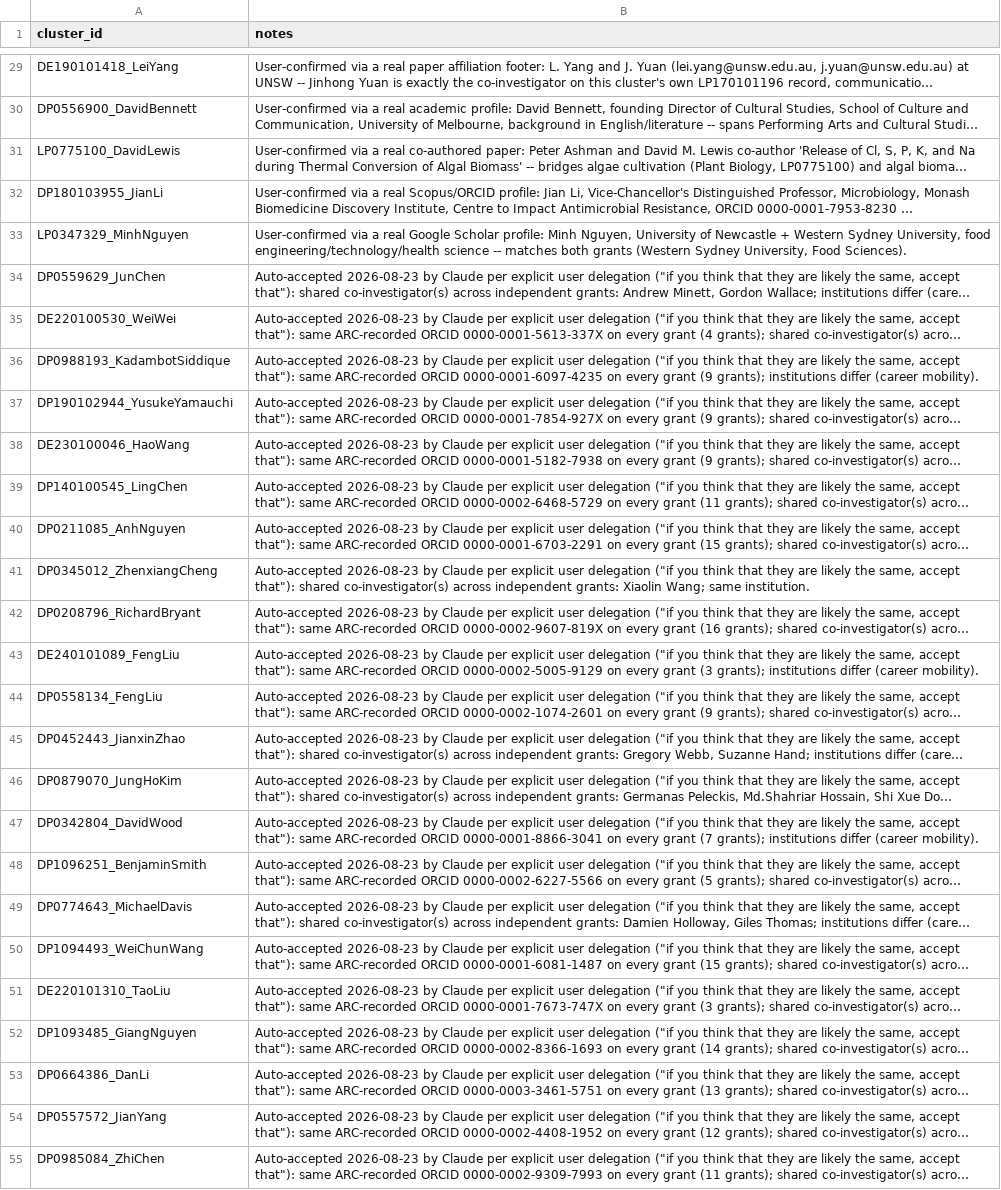
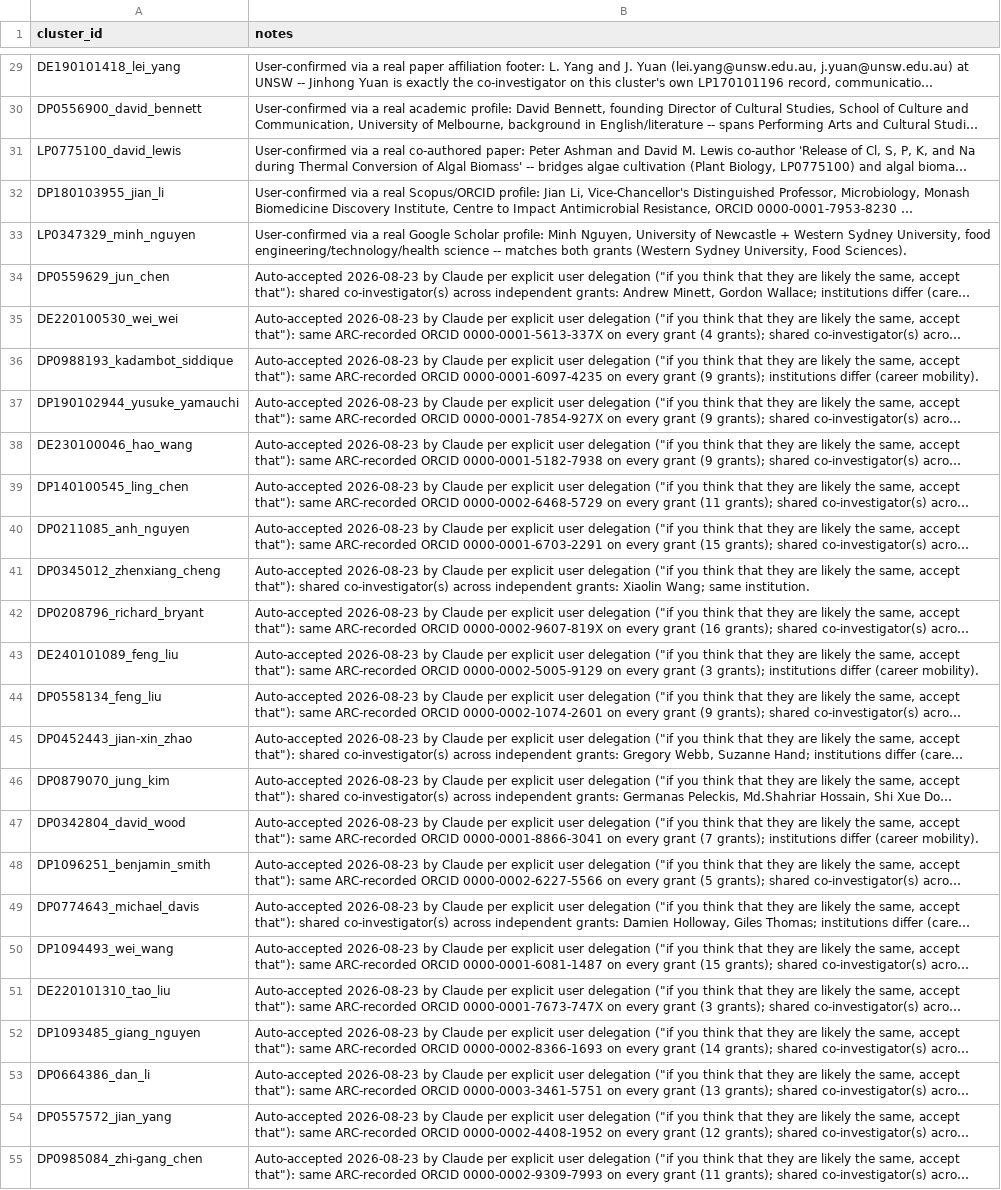
Before and after one commit to LarryCram/arc_grants, a CSV file: data_persisted/manual_confirmed_not_suspicious.csv, drawn as a sheet; only a part is shown, gaps mark what is left out; long unchanged cells end in …; the diff covers the shown part only; the diff names each change by its address in the sheet, - before the commit and + after, or states it on an @@ line.

```diff
--- a/data_persisted/manual_confirmed_not_suspicious.csv
+++ b/data_persisted/manual_confirmed_not_suspicious.csv
-A29 (cluster_id): DE190101418_LeiYang
+A29 (cluster_id): DE190101418_lei_yang
-A30 (cluster_id): DP0556900_DavidBennett
+A30 (cluster_id): DP0556900_david_bennett
-A31 (cluster_id): LP0775100_DavidLewis
+A31 (cluster_id): LP0775100_david_lewis
-A32 (cluster_id): DP180103955_JianLi
+A32 (cluster_id): DP180103955_jian_li
-A33 (cluster_id): LP0347329_MinhNguyen
+A33 (cluster_id): LP0347329_minh_nguyen
-A34 (cluster_id): DP0559629_JunChen
+A34 (cluster_id): DP0559629_jun_chen
-A35 (cluster_id): DE220100530_WeiWei
+A35 (cluster_id): DE220100530_wei_wei
-A36 (cluster_id): DP0988193_KadambotSiddique
+A36 (cluster_id): DP0988193_kadambot_siddique
-A37 (cluster_id): DP190102944_YusukeYamauchi
+A37 (cluster_id): DP190102944_yusuke_yamauchi
-A38 (cluster_id): DE230100046_HaoWang
+A38 (cluster_id): DE230100046_hao_wang
-A39 (cluster_id): DP140100545_LingChen
+A39 (cluster_id): DP140100545_ling_chen
-A40 (cluster_id): DP0211085_AnhNguyen
+A40 (cluster_id): DP0211085_anh_nguyen
-A41 (cluster_id): DP0345012_ZhenxiangCheng
+A41 (cluster_id): DP0345012_zhenxiang_cheng
-A42 (cluster_id): DP0208796_RichardBryant
+A42 (cluster_id): DP0208796_richard_bryant
-A43 (cluster_id): DE240101089_FengLiu
+A43 (cluster_id): DE240101089_feng_liu
-A44 (cluster_id): DP0558134_FengLiu
+A44 (cluster_id): DP0558134_feng_liu
-A45 (cluster_id): DP0452443_JianxinZhao
+A45 (cluster_id): DP0452443_jian-xin_zhao
-A46 (cluster_id): DP0879070_JungHoKim
+A46 (cluster_id): DP0879070_jung_kim
-A47 (cluster_id): DP0342804_DavidWood
+A47 (cluster_id): DP0342804_david_wood
-A48 (cluster_id): DP1096251_BenjaminSmith
+A48 (cluster_id): DP1096251_benjamin_smith
-A49 (cluster_id): DP0774643_MichaelDavis
+A49 (cluster_id): DP0774643_michael_davis
-A50 (cluster_id): DP1094493_WeiChunWang
+A50 (cluster_id): DP1094493_wei_wang
-A51 (cluster_id): DE220101310_TaoLiu
+A51 (cluster_id): DE220101310_tao_liu
-A52 (cluster_id): DP1093485_GiangNguyen
+A52 (cluster_id): DP1093485_giang_nguyen
-A53 (cluster_id): DP0664386_DanLi
+A53 (cluster_id): DP0664386_dan_li
-A54 (cluster_id): DP0557572_JianYang
+A54 (cluster_id): DP0557572_jian_yang
-A55 (cluster_id): DP0985084_ZhiChen
+A55 (cluster_id): DP0985084_zhi-gang_chen
```
Also changed, not shown: 95 edited cells elsewhere in this file, data_persisted/manual_confirmed_distinct.csv, data_persisted/manual_merges.csv, 17 other files.
